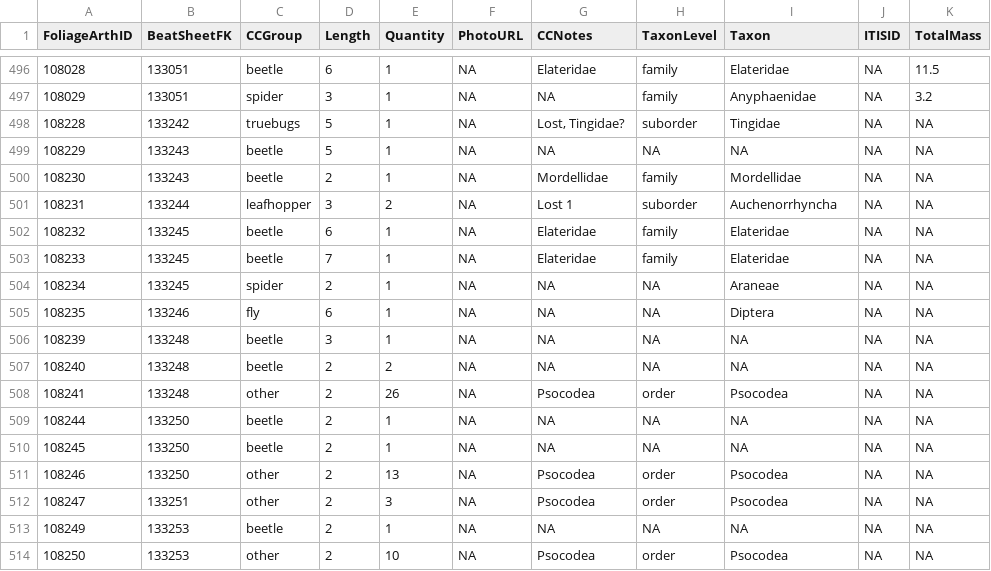
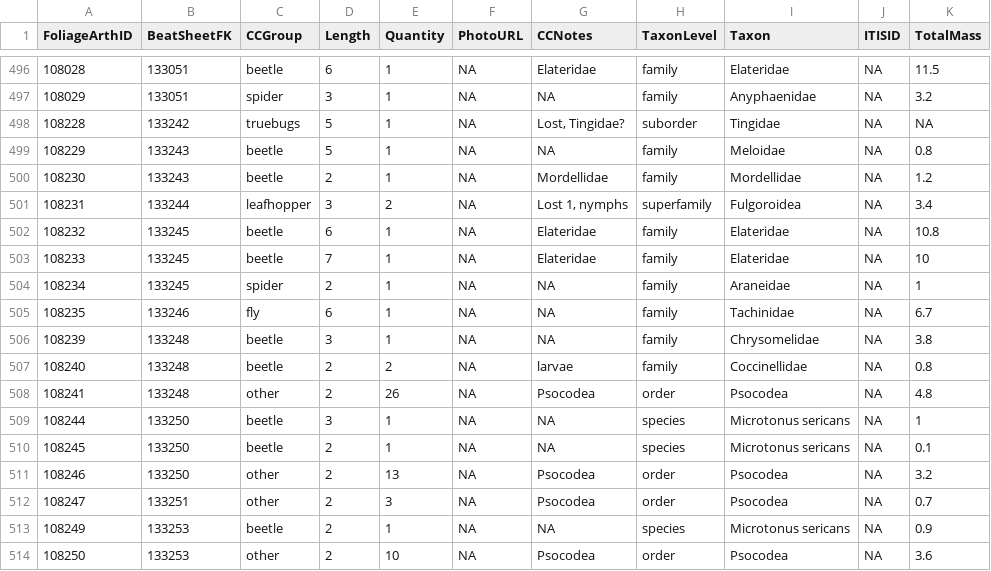
Before and after one commit to IREdwards27/arths-on-landscapes, a CSV file: data/foliagearths_2022-06-01.csv, drawn as a sheet; only a part is shown, gaps mark what is left out; the diff covers the shown part only.

```diff
--- a/data/foliagearths_2022-06-01.csv
+++ b/data/foliagearths_2022-06-01.csv
@@ -498,17 +498,17 @@ FoliageArthID,BeatSheetFK,CCGroup,Length,Quantity,PhotoURL,CCNotes,TaxonLevel,Ta
 108228,133242,truebugs,5,1,NA,"Lost, Tingidae?",suborder,Tingidae,NA,NA
-108229,133243,beetle,5,1,NA,NA,NA,NA,NA,NA
-108230,133243,beetle,2,1,NA,Mordellidae,family,Mordellidae,NA,NA
-108231,133244,leafhopper,3,2,NA,Lost 1,suborder,Auchenorrhyncha,NA,NA
-108232,133245,beetle,6,1,NA,Elateridae,family,Elateridae,NA,NA
-108233,133245,beetle,7,1,NA,Elateridae,family,Elateridae,NA,NA
-108234,133245,spider,2,1,NA,NA,NA,Araneae,NA,NA
-108235,133246,fly,6,1,NA,NA,NA,Diptera,NA,NA
-108239,133248,beetle,3,1,NA,NA,NA,NA,NA,NA
-108240,133248,beetle,2,2,NA,NA,NA,NA,NA,NA
-108241,133248,other,2,26,NA,Psocodea,order,Psocodea,NA,NA
-108244,133250,beetle,2,1,NA,NA,NA,NA,NA,NA
-108245,133250,beetle,2,1,NA,NA,NA,NA,NA,NA
-108246,133250,other,2,13,NA,Psocodea,order,Psocodea,NA,NA
-108247,133251,other,2,3,NA,Psocodea,order,Psocodea,NA,NA
-108249,133253,beetle,2,1,NA,NA,NA,NA,NA,NA
-108250,133253,other,2,10,NA,Psocodea,order,Psocodea,NA,NA
+108229,133243,beetle,5,1,NA,NA,family,Meloidae,NA,0.8
+108230,133243,beetle,2,1,NA,Mordellidae,family,Mordellidae,NA,1.2
+108231,133244,leafhopper,3,2,NA,"Lost 1, nymphs",superfamily,Fulgoroidea,NA,3.4
+108232,133245,beetle,6,1,NA,Elateridae,family,Elateridae,NA,10.8
+108233,133245,beetle,7,1,NA,Elateridae,family,Elateridae,NA,10
+108234,133245,spider,2,1,NA,NA,family,Araneidae,NA,1
+108235,133246,fly,6,1,NA,NA,family,Tachinidae,NA,6.7
+108239,133248,beetle,3,1,NA,NA,family,Chrysomelidae,NA,3.8
+108240,133248,beetle,2,2,NA,larvae,family,Coccinellidae,NA,0.8
+108241,133248,other,2,26,NA,Psocodea,order,Psocodea,NA,4.8
+108244,133250,beetle,3,1,NA,NA,species,Microtonus sericans,NA,1
+108245,133250,beetle,2,1,NA,NA,species,Microtonus sericans,NA,0.1
+108246,133250,other,2,13,NA,Psocodea,order,Psocodea,NA,3.2
+108247,133251,other,2,3,NA,Psocodea,order,Psocodea,NA,0.7
+108249,133253,beetle,2,1,NA,NA,species,Microtonus sericans,NA,0.9
+108250,133253,other,2,10,NA,Psocodea,order,Psocodea,NA,3.6
```
Also changed, not shown: 64 edited cells elsewhere in this file, data/beatsheets_2022-06-01.csv, 1 other file.
